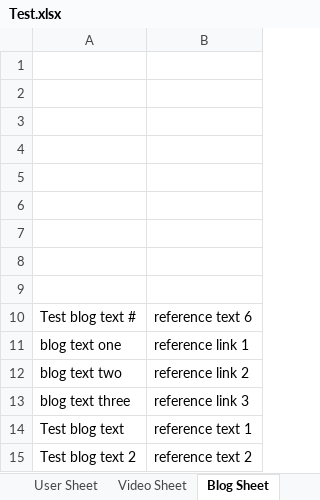
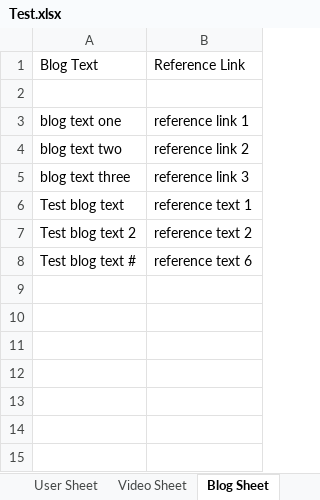
Before and after one commit to Shubhacker/webpage, an Excel workbook: Backend/Test.xlsx, sheet Blog Sheet, drawn as a sheet; values as stored, in another font and other column widths than the file's, no borders; removed rows and columns are numbered as before the commit, all else as after; the diff names each change by its address in the sheet, - before the commit and + after, or states it on an @@ line.

```diff
--- a/Backend/Test.xlsx (sheet Blog Sheet)
+++ b/Backend/Test.xlsx (sheet Blog Sheet)
+row 1: Blog Text | Reference Link
-row 2: (empty)
-row 3: (empty)
-row 4: (empty)
-row 5: (empty)
-row 6: (empty)
-row 7: (empty)
-row 8: (empty)
-row 9: (empty)
@@ row 10 moved to row 8: Test blog text # @@
```
Also changed, not shown: sheet Video Sheet, sheet User Sheet, 1 other file.
